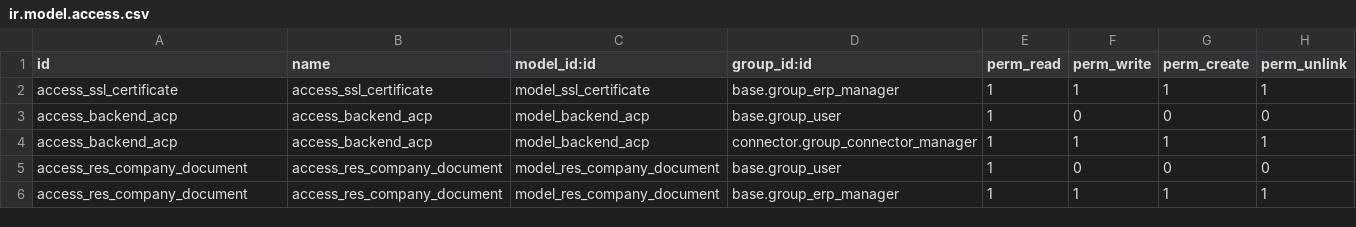
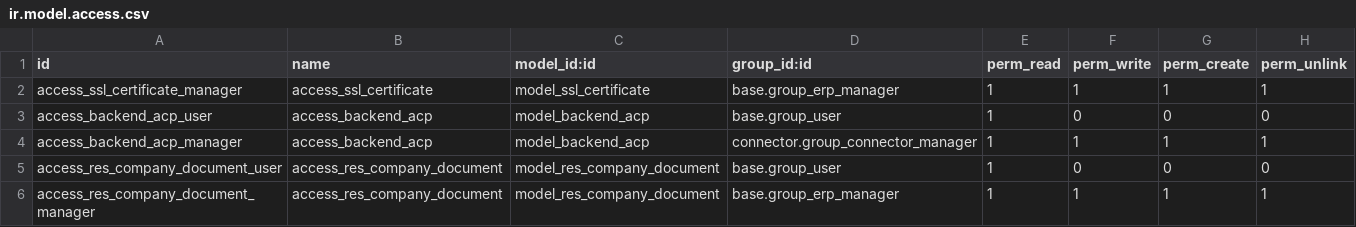
Before and after one commit to OCA/l10n-chile, a CSV file: connector_acp/security/ir.model.access.csv, drawn as a sheet.

Commit message:
[FIX] connector_acp

```diff
--- a/connector_acp/security/ir.model.access.csv
+++ b/connector_acp/security/ir.model.access.csv
@@ -1,6 +1,6 @@
 id,name,model_id:id,group_id:id,perm_read,perm_write,perm_create,perm_unlink
-access_ssl_certificate,access_ssl_certificate,model_ssl_certificate,base.group_erp_manager,1,1,1,1
-access_backend_acp,access_backend_acp,model_backend_acp,base.group_user,1,0,0,0
-access_backend_acp,access_backend_acp,model_backend_acp,connector.group_connector_manager,1,1,1,1
-access_res_company_document,access_res_company_document,model_res_company_document,base.group_user,1,0,0,0
-access_res_company_document,access_res_company_document,model_res_company_document,base.group_erp_manager,1,1,1,1
+access_ssl_certificate_manager,access_ssl_certificate,model_ssl_certificate,base.group_erp_manager,1,1,1,1
+access_backend_acp_user,access_backend_acp,model_backend_acp,base.group_user,1,0,0,0
+access_backend_acp_manager,access_backend_acp,model_backend_acp,connector.group_connector_manager,1,1,1,1
+access_res_company_document_user,access_res_company_document,model_res_company_document,base.group_user,1,0,0,0
+access_res_company_document_manager,access_res_company_document,model_res_company_document,base.group_erp_manager,1,1,1,1
```
